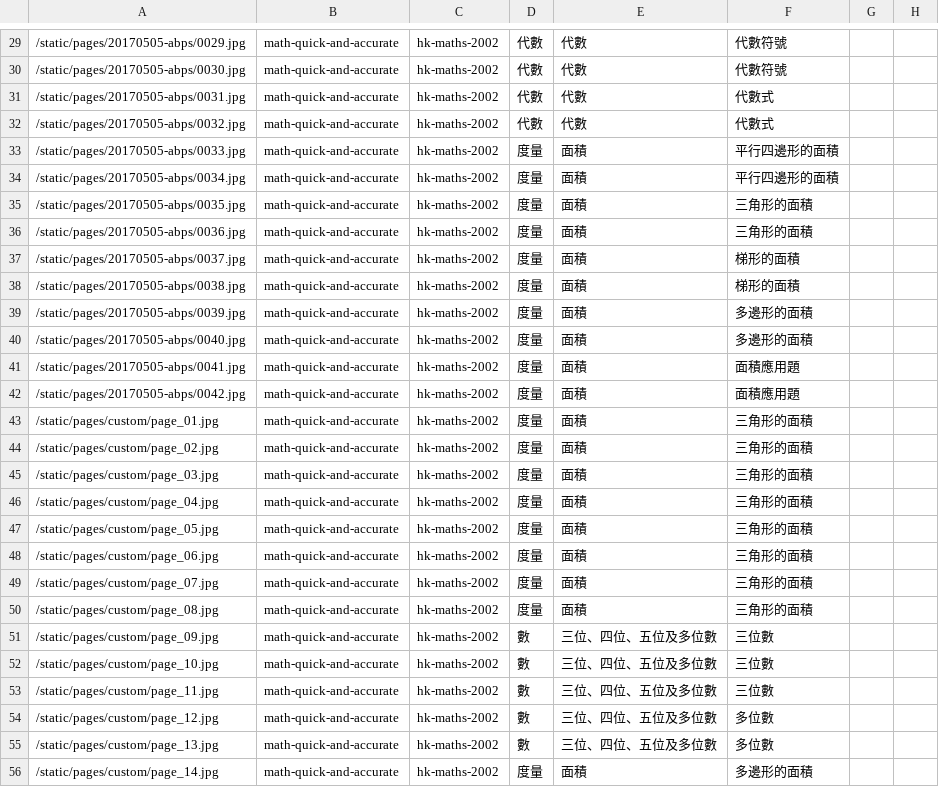
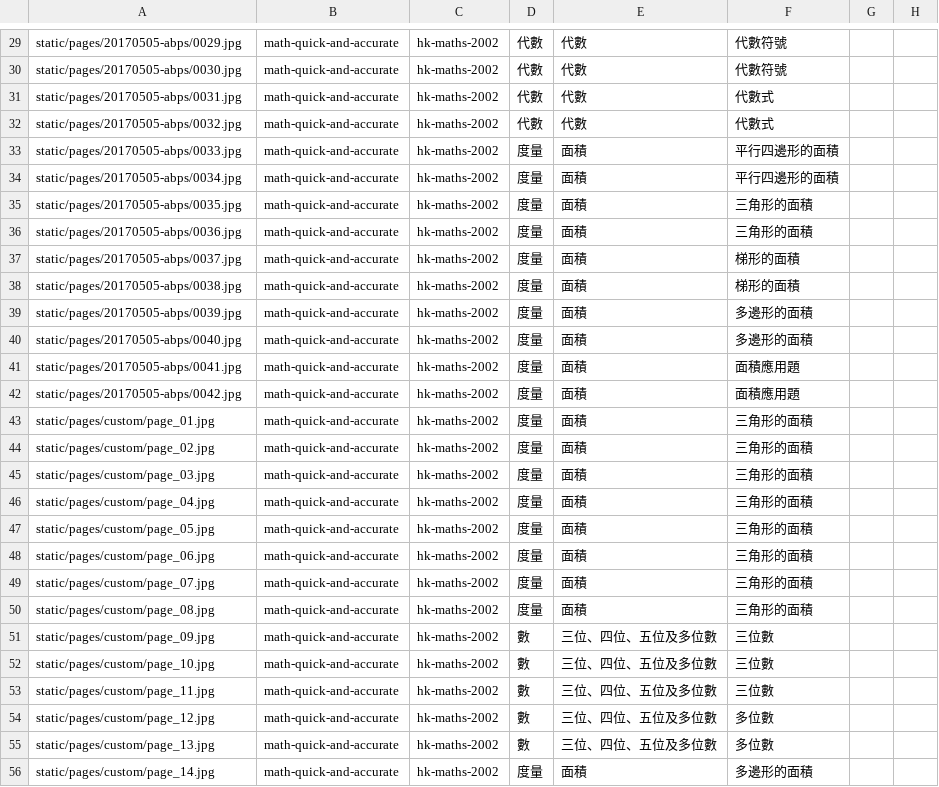
Before and after one commit to thomaswmleung/anyonebook, a TSV file: static/page-rows.tsv, drawn as a sheet; only a part is shown, gaps mark what is left out; the diff covers the shown part only; the diff names each change by its address in the sheet, - before the commit and + after, or states it on an @@ line.

```diff
--- a/static/page-rows.tsv
+++ b/static/page-rows.tsv
-A29: /static/pages/20170505-abps/0029.jpg
+A29: static/pages/20170505-abps/0029.jpg
-A30: /static/pages/20170505-abps/0030.jpg
+A30: static/pages/20170505-abps/0030.jpg
-A31: /static/pages/20170505-abps/0031.jpg
+A31: static/pages/20170505-abps/0031.jpg
-A32: /static/pages/20170505-abps/0032.jpg
+A32: static/pages/20170505-abps/0032.jpg
-A33: /static/pages/20170505-abps/0033.jpg
+A33: static/pages/20170505-abps/0033.jpg
-A34: /static/pages/20170505-abps/0034.jpg
+A34: static/pages/20170505-abps/0034.jpg
-A35: /static/pages/20170505-abps/0035.jpg
+A35: static/pages/20170505-abps/0035.jpg
-A36: /static/pages/20170505-abps/0036.jpg
+A36: static/pages/20170505-abps/0036.jpg
-A37: /static/pages/20170505-abps/0037.jpg
+A37: static/pages/20170505-abps/0037.jpg
-A38: /static/pages/20170505-abps/0038.jpg
+A38: static/pages/20170505-abps/0038.jpg
-A39: /static/pages/20170505-abps/0039.jpg
+A39: static/pages/20170505-abps/0039.jpg
-A40: /static/pages/20170505-abps/0040.jpg
+A40: static/pages/20170505-abps/0040.jpg
-A41: /static/pages/20170505-abps/0041.jpg
+A41: static/pages/20170505-abps/0041.jpg
-A42: /static/pages/20170505-abps/0042.jpg
+A42: static/pages/20170505-abps/0042.jpg
-A43: /static/pages/custom/page_01.jpg
+A43: static/pages/custom/page_01.jpg
-A44: /static/pages/custom/page_02.jpg
+A44: static/pages/custom/page_02.jpg
-A45: /static/pages/custom/page_03.jpg
+A45: static/pages/custom/page_03.jpg
-A46: /static/pages/custom/page_04.jpg
+A46: static/pages/custom/page_04.jpg
-A47: /static/pages/custom/page_05.jpg
+A47: static/pages/custom/page_05.jpg
-A48: /static/pages/custom/page_06.jpg
+A48: static/pages/custom/page_06.jpg
-A49: /static/pages/custom/page_07.jpg
+A49: static/pages/custom/page_07.jpg
-A50: /static/pages/custom/page_08.jpg
+A50: static/pages/custom/page_08.jpg
-A51: /static/pages/custom/page_09.jpg
+A51: static/pages/custom/page_09.jpg
-A52: /static/pages/custom/page_10.jpg
+A52: static/pages/custom/page_10.jpg
-A53: /static/pages/custom/page_11.jpg
+A53: static/pages/custom/page_11.jpg
-A54: /static/pages/custom/page_12.jpg
+A54: static/pages/custom/page_12.jpg
-A55: /static/pages/custom/page_13.jpg
+A55: static/pages/custom/page_13.jpg
-A56: /static/pages/custom/page_14.jpg
+A56: static/pages/custom/page_14.jpg
```
Also changed, not shown: 52 edited cells elsewhere in this file, 7 other files.
